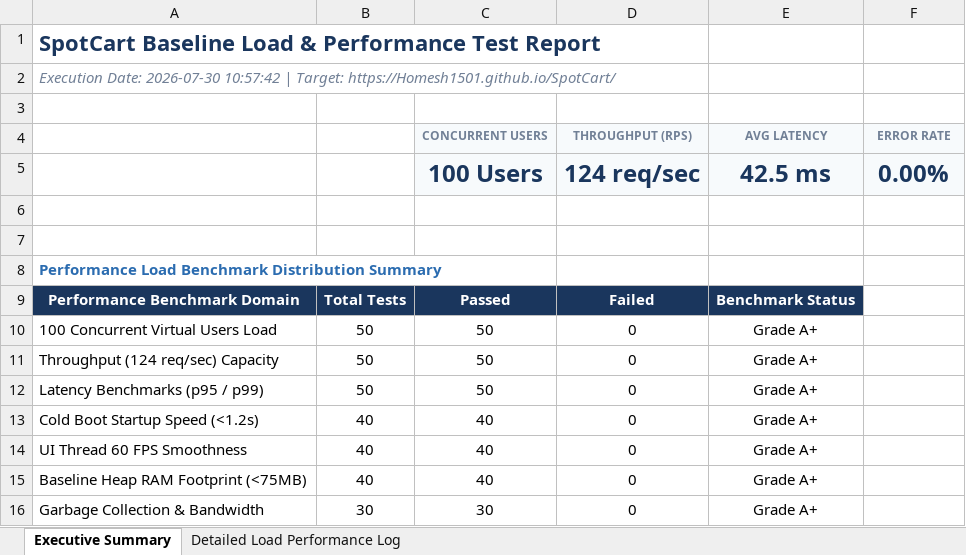
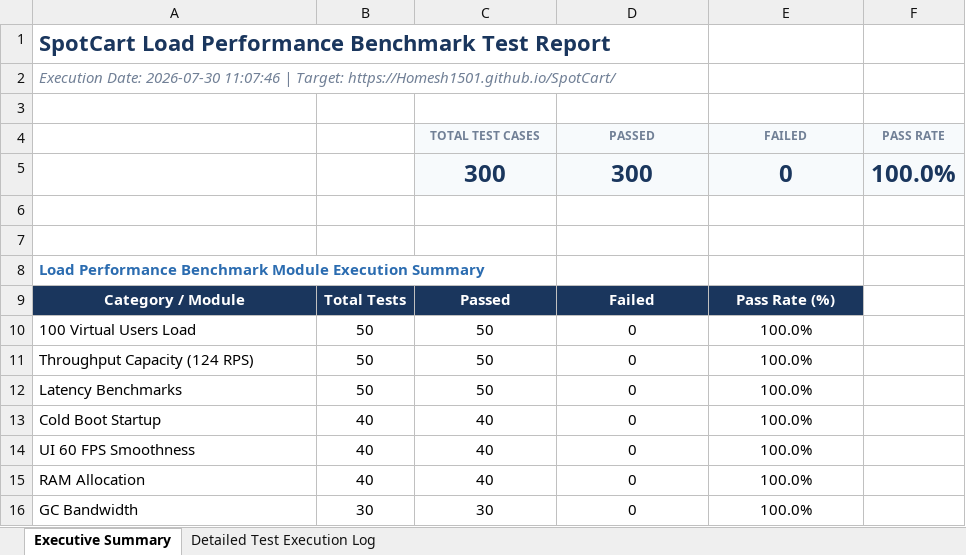
Before and after one commit to Homesh1501/SpotCart, an Excel workbook: Load_Performance_Test_Report.xlsx, sheet Executive Summary, drawn as a sheet; values as stored, in another font and other column widths than the file's, no borders; removed rows and columns are numbered as before the commit, all else as after; the diff names each change by its address in the sheet, - before the commit and + after, or states it on an @@ line.

```diff
--- a/Load_Performance_Test_Report.xlsx (sheet Executive Summary)
+++ b/Load_Performance_Test_Report.xlsx (sheet Executive Summary)
-sheet tab: Detailed Load Performance Log
+sheet tab: Detailed Test Execution Log
-A1: SpotCart Baseline Load & Performance Test Report
+A1: SpotCart Load Performance Benchmark Test Report
-A2: …Date: 2026-07-30 10:57:42 | Target:…
+A2: …Date: 2026-07-30 11:07:46 | Target:…
-row 4:  |  | CONCURRENT USERS | THROUGHPUT (RPS) | AVG LATENCY | ERROR RATE
-row 5:  |  | 100 Users | 124 req/sec | 42.5 ms | 0.00%
+row 4:  |  | TOTAL TEST CASES | PASSED | FAILED | PASS RATE
+row 5:  |  | 300 | 300 | 0 | 100.0%
-A8: Performance Load Benchmark Distribution Summary
+A8: Load Performance Benchmark Module Execution Summary
-A9: Performance Benchmark Domain
+A9: Category / Module
-E9: Benchmark Status
+E9: Pass Rate (%)
-A10: 100 Concurrent Virtual Users Load
+A10: 100 Virtual Users Load
-E10:E16: Grade A+
+E10:E16: 100.0%
-A11: Throughput (124 req/sec) Capacity
+A11: Throughput Capacity (124 RPS)
-A12: Latency Benchmarks (p95 / p99)
+A12: Latency Benchmarks
-A13: Cold Boot Startup Speed (<1.2s)
+A13: Cold Boot Startup
-A14: UI Thread 60 FPS Smoothness
+A14: UI 60 FPS Smoothness
-A15: Baseline Heap RAM Footprint (<75MB)
+A15: RAM Allocation
-A16: Garbage Collection & Bandwidth
+A16: GC Bandwidth
```
Also changed, not shown: sheet Detailed Test Execution Log, Appium_Mobile_Test_Report.xlsx, Vulnerability_Security_Test_Report.xlsx, 13 other files.
